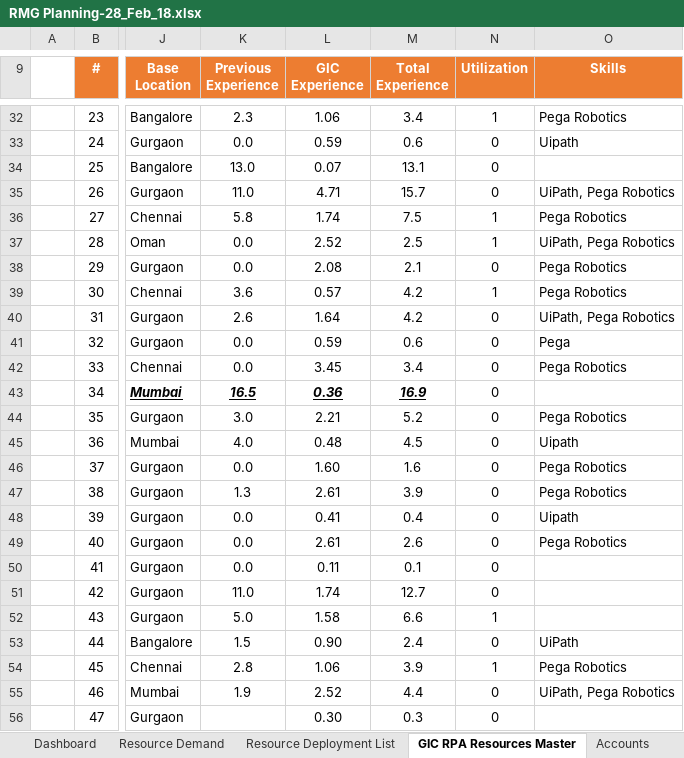
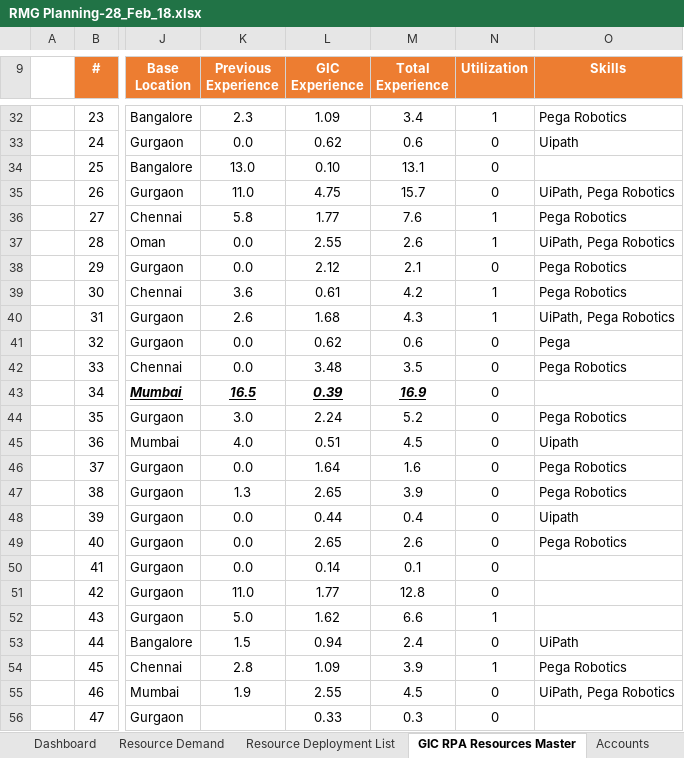
Before and after one commit to PMOGrid/RMG, an Excel workbook: Capacity-Planning/RMG Planning-28_Feb_18.xlsx, sheet GIC RPA Resources Master, drawn as a sheet; only a part is shown, gaps mark what is left out; values as stored, in another font and other column widths than the file's, no borders; charts and pictures and conditional formats not drawn; the diff covers the shown part only; the diff names each change by its address in the sheet, - before the commit and + after, or states it on an @@ line.

```diff
--- a/Capacity-Planning/RMG Planning-28_Feb_18.xlsx (sheet GIC RPA Resources Master)
+++ b/Capacity-Planning/RMG Planning-28_Feb_18.xlsx (sheet GIC RPA Resources Master)
-L32 (GIC Experience): 1.06
+L32 (GIC Experience): 1.09
-L33 (GIC Experience): 0.59
+L33 (GIC Experience): 0.62
-L34 (GIC Experience): 0.07
+L34 (GIC Experience): 0.10
-L35 (GIC Experience): 4.71
+L35 (GIC Experience): 4.75
-L36 (GIC Experience): 1.74
+L36 (GIC Experience): 1.77
-M36 (Total Experience): 7.5
+M36 (Total Experience): 7.6
-L37 (GIC Experience): 2.52
+L37 (GIC Experience): 2.55
-M37 (Total Experience): 2.5
+M37 (Total Experience): 2.6
-L38 (GIC Experience): 2.08
+L38 (GIC Experience): 2.12
-L39 (GIC Experience): 0.57
+L39 (GIC Experience): 0.61
-L40 (GIC Experience): 1.64
+L40 (GIC Experience): 1.68
-M40 (Total Experience): 4.2
+M40 (Total Experience): 4.3
-N40 (Utilization): 0
+N40 (Utilization): 1
-L41 (GIC Experience): 0.59
+L41 (GIC Experience): 0.62
-L42 (GIC Experience): 3.45
+L42 (GIC Experience): 3.48
-M42 (Total Experience): 3.4
+M42 (Total Experience): 3.5
-L43 (GIC Experience): 0.36
+L43 (GIC Experience): 0.39
-L44 (GIC Experience): 2.21
+L44 (GIC Experience): 2.24
-L45 (GIC Experience): 0.48
+L45 (GIC Experience): 0.51
-L46 (GIC Experience): 1.60
+L46 (GIC Experience): 1.64
-L47 (GIC Experience): 2.61
+L47 (GIC Experience): 2.65
-L48 (GIC Experience): 0.41
+L48 (GIC Experience): 0.44
-L49 (GIC Experience): 2.61
+L49 (GIC Experience): 2.65
-L50 (GIC Experience): 0.11
+L50 (GIC Experience): 0.14
-L51 (GIC Experience): 1.74
+L51 (GIC Experience): 1.77
-M51 (Total Experience): 12.7
+M51 (Total Experience): 12.8
-L52 (GIC Experience): 1.58
+L52 (GIC Experience): 1.62
-L53 (GIC Experience): 0.90
+L53 (GIC Experience): 0.94
-L54 (GIC Experience): 1.06
+L54 (GIC Experience): 1.09
-L55 (GIC Experience): 2.52
+L55 (GIC Experience): 2.55
-M55 (Total Experience): 4.4
+M55 (Total Experience): 4.5
-L56 (GIC Experience): 0.30
+L56 (GIC Experience): 0.33
```
Also changed, not shown: 122 edited cells elsewhere in this sheet, sheet Resource Deployment List, sheet Resource Demand, formulas that keep their value, hidden cells, charts or pictures, 1 other file.
